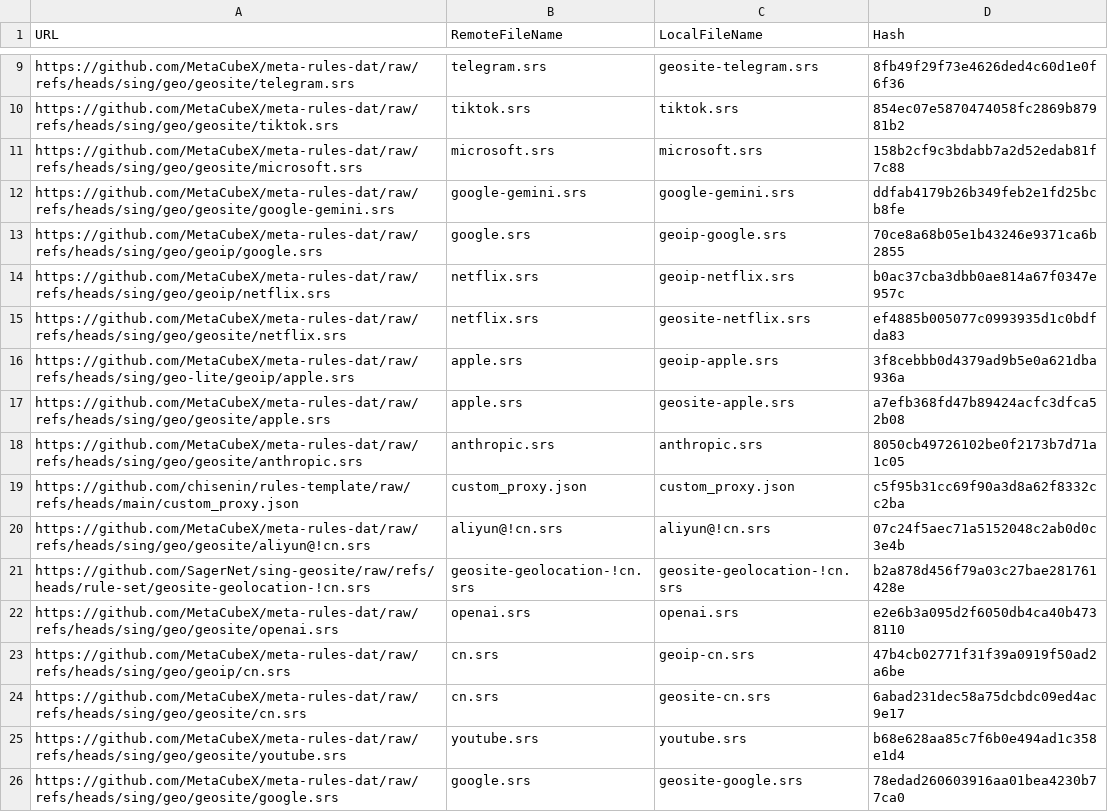
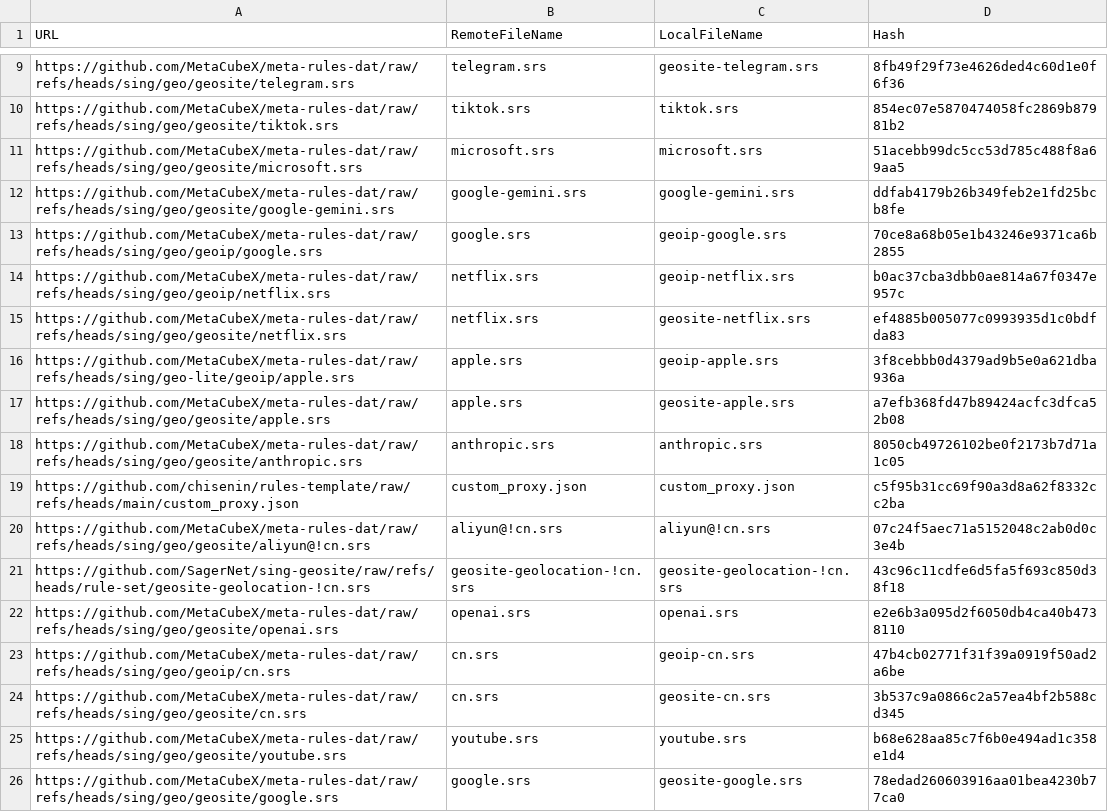
Before and after one commit to chisenin/rules-template, a CSV file: mapping.csv, drawn as a sheet; only a part is shown, gaps mark what is left out.

```diff
--- a/mapping.csv
+++ b/mapping.csv
@@ -10,3 +10,3 @@ https://github.com/MetaCubeX/meta-rules-dat/raw/refs/heads/sing/geo/geosite/tele
 https://github.com/MetaCubeX/meta-rules-dat/raw/refs/heads/sing/geo/geosite/tiktok.srs,tiktok.srs,tiktok.srs,854ec07e5870474058fc2869b87981b2
-https://github.com/MetaCubeX/meta-rules-dat/raw/refs/heads/sing/geo/geosite/microsoft.srs,microsoft.srs,microsoft.srs,158b2cf9c3bdabb7a2d52edab81f7c88
+https://github.com/MetaCubeX/meta-rules-dat/raw/refs/heads/sing/geo/geosite/microsoft.srs,microsoft.srs,microsoft.srs,51acebb99dc5cc53d785c488f8a69aa5
 https://github.com/MetaCubeX/meta-rules-dat/raw/refs/heads/sing/geo/geosite/google-gemini.srs,google-gemini.srs,google-gemini.srs,ddfab4179b26b349feb2e1fd25bcb8fe
@@ -20,6 +20,6 @@ https://github.com/chisenin/rules-template/raw/refs/heads/main/custom_proxy.json
 https://github.com/MetaCubeX/meta-rules-dat/raw/refs/heads/sing/geo/geosite/aliyun@!cn.srs,aliyun@!cn.srs,aliyun@!cn.srs,07c24f5aec71a5152048c2ab0d0c3e4b
-https://github.com/SagerNet/sing-geosite/raw/refs/heads/rule-set/geosite-geolocation-!cn.srs,geosite-geolocation-!cn.srs,geosite-geolocation-!cn.srs,b2a878d456f79a03c27bae281761428e
+https://github.com/SagerNet/sing-geosite/raw/refs/heads/rule-set/geosite-geolocation-!cn.srs,geosite-geolocation-!cn.srs,geosite-geolocation-!cn.srs,43c96c11cdfe6d5fa5f693c850d38f18
 https://github.com/MetaCubeX/meta-rules-dat/raw/refs/heads/sing/geo/geosite/openai.srs,openai.srs,openai.srs,e2e6b3a095d2f6050db4ca40b4738110
 https://github.com/MetaCubeX/meta-rules-dat/raw/refs/heads/sing/geo/geoip/cn.srs,cn.srs,geoip-cn.srs,47b4cb02771f31f39a0919f50ad2a6be
-https://github.com/MetaCubeX/meta-rules-dat/raw/refs/heads/sing/geo/geosite/cn.srs,cn.srs,geosite-cn.srs,6abad231dec58a75dcbdc09ed4ac9e17
+https://github.com/MetaCubeX/meta-rules-dat/raw/refs/heads/sing/geo/geosite/cn.srs,cn.srs,geosite-cn.srs,3b537c9a0866c2a57ea4bf2b588cd345
 https://github.com/MetaCubeX/meta-rules-dat/raw/refs/heads/sing/geo/geosite/youtube.srs,youtube.srs,youtube.srs,b68e628aa85c7f6b0e494ad1c358e1d4
```
Also changed, not shown: 3 other files.
